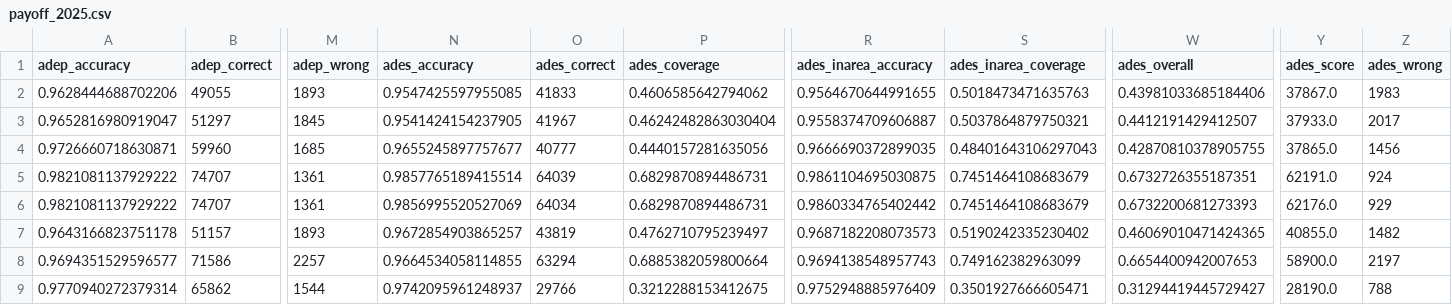
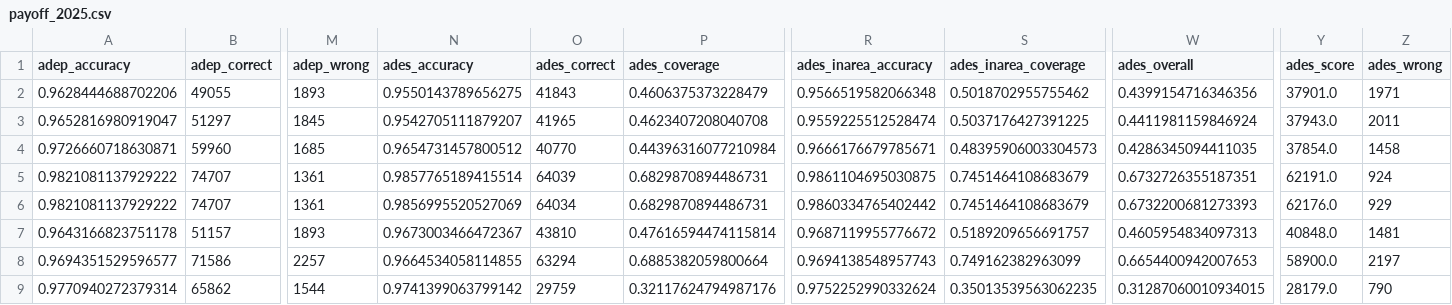
Before and after one commit to euctrl-pru/opdi-portal, a CSV file: papers/track-construction-v1/data/payoff_2025.csv, drawn as a sheet; only a part is shown, gaps mark what is left out; the diff names each change by its address in the sheet, - before the commit and + after, or states it on an @@ line.

```diff
--- a/papers/track-construction-v1/data/payoff_2025.csv
+++ b/papers/track-construction-v1/data/payoff_2025.csv
-N2 (ades_accuracy): 0.9547425597955085
+N2 (ades_accuracy): 0.9550143789656275
-O2 (ades_correct): 41833
+O2 (ades_correct): 41843
-P2 (ades_coverage): 0.4606585642794062
+P2 (ades_coverage): 0.4606375373228479
-R2 (ades_inarea_accuracy): 0.9564670644991655
+R2 (ades_inarea_accuracy): 0.9566519582066348
-S2 (ades_inarea_coverage): 0.5018473471635763
+S2 (ades_inarea_coverage): 0.5018702955755462
-W2 (ades_overall): 0.43981033685184406
+W2 (ades_overall): 0.4399154716346356
-Y2 (ades_score): 37867.0
+Y2 (ades_score): 37901.0
-Z2 (ades_wrong): 1983
+Z2 (ades_wrong): 1971
-N3 (ades_accuracy): 0.9541424154237905
+N3 (ades_accuracy): 0.9542705111879207
-O3 (ades_correct): 41967
+O3 (ades_correct): 41965
-P3 (ades_coverage): 0.46242482863030404
+P3 (ades_coverage): 0.4623407208040708
-R3 (ades_inarea_accuracy): 0.9558374709606887
+R3 (ades_inarea_accuracy): 0.9559225512528474
-S3 (ades_inarea_coverage): 0.5037864879750321
+S3 (ades_inarea_coverage): 0.5037176427391225
-W3 (ades_overall): 0.4412191429412507
+W3 (ades_overall): 0.4411981159846924
-Y3 (ades_score): 37933.0
+Y3 (ades_score): 37943.0
-Z3 (ades_wrong): 2017
+Z3 (ades_wrong): 2011
-N4 (ades_accuracy): 0.9655245897757677
+N4 (ades_accuracy): 0.9654731457800512
-O4 (ades_correct): 40777
+O4 (ades_correct): 40770
-P4 (ades_coverage): 0.4440157281635056
+P4 (ades_coverage): 0.44396316077210984
-R4 (ades_inarea_accuracy): 0.9666690372899035
+R4 (ades_inarea_accuracy): 0.9666176679785671
-S4 (ades_inarea_coverage): 0.48401643106297043
+S4 (ades_inarea_coverage): 0.48395906003304573
-W4 (ades_overall): 0.42870810378905755
+W4 (ades_overall): 0.4286345094411035
-Y4 (ades_score): 37865.0
+Y4 (ades_score): 37854.0
-Z4 (ades_wrong): 1456
+Z4 (ades_wrong): 1458
-N7 (ades_accuracy): 0.9672854903865257
+N7 (ades_accuracy): 0.9673003466472367
-O7 (ades_correct): 43819
+O7 (ades_correct): 43810
-P7 (ades_coverage): 0.4762710795239497
+P7 (ades_coverage): 0.47616594474115814
-R7 (ades_inarea_accuracy): 0.9687182208073573
+R7 (ades_inarea_accuracy): 0.9687119955776672
-S7 (ades_inarea_coverage): 0.5190242335230402
+S7 (ades_inarea_coverage): 0.5189209656691757
-W7 (ades_overall): 0.46069010471424365
+W7 (ades_overall): 0.4605954834097313
-Y7 (ades_score): 40855.0
+Y7 (ades_score): 40848.0
-Z7 (ades_wrong): 1482
+Z7 (ades_wrong): 1481
-N9 (ades_accuracy): 0.9742095961248937
+N9 (ades_accuracy): 0.9741399063799142
-O9 (ades_correct): 29766
+O9 (ades_correct): 29759
-P9 (ades_coverage): 0.3212288153412675
+P9 (ades_coverage): 0.32117624794987176
-R9 (ades_inarea_accuracy): 0.9752948885976409
+R9 (ades_inarea_accuracy): 0.9752252990332624
-S9 (ades_inarea_coverage): 0.3501927666605471
+S9 (ades_inarea_coverage): 0.35013539563062235
-W9 (ades_overall): 0.31294419445729427
+W9 (ades_overall): 0.31287060010934015
-Y9 (ades_score): 28190.0
+Y9 (ades_score): 28179.0
-Z9 (ades_wrong): 788
+Z9 (ades_wrong): 790
```
Also changed, not shown: papers/track-construction-v1/data/sweep_2024_stage2.csv, 58 other files.
